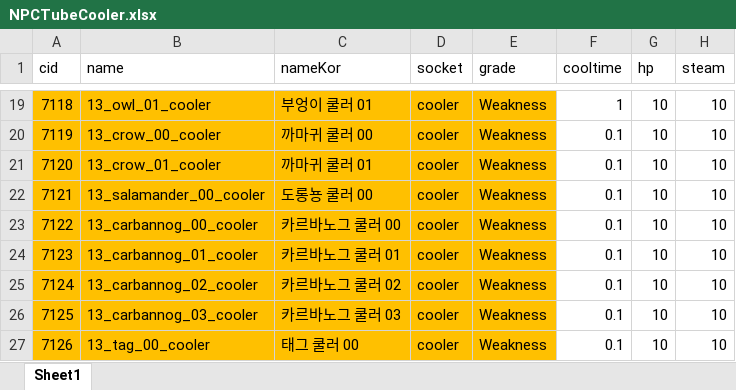
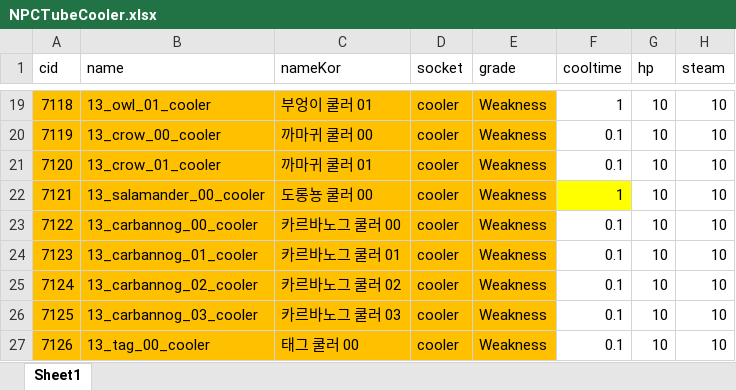
Before and after one commit to WolfPack-1/2D-Side-View-Roguelike, an Excel workbook: DesignDocs/VariableData/NPCTubeCooler.xlsx, sheet Sheet1, drawn as a sheet; only a part is shown, gaps mark what is left out; values as stored, in another font and other column widths than the file's, no borders; the diff names each change by its address in the sheet, - before the commit and + after, or states it on an @@ line.

```diff
--- a/DesignDocs/VariableData/NPCTubeCooler.xlsx (sheet Sheet1)
+++ b/DesignDocs/VariableData/NPCTubeCooler.xlsx (sheet Sheet1)
-F22 (cooltime): 0.1
+F22 (cooltime): 1
-F22 fill: none
+F22 fill: #FFFF00
```
Also changed, not shown: DesignDocs/Design/발주 문서/PC 발주 문서.xlsx, DesignDocs/VariableData/NPCTubeEnhancer.xlsx, 21 other files.
